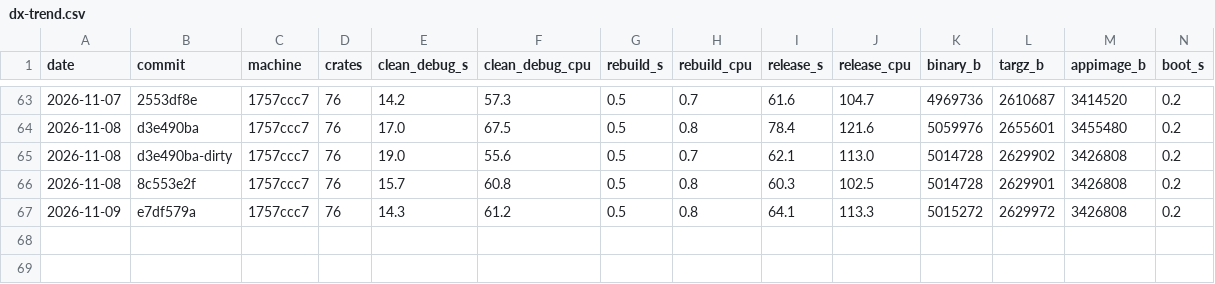
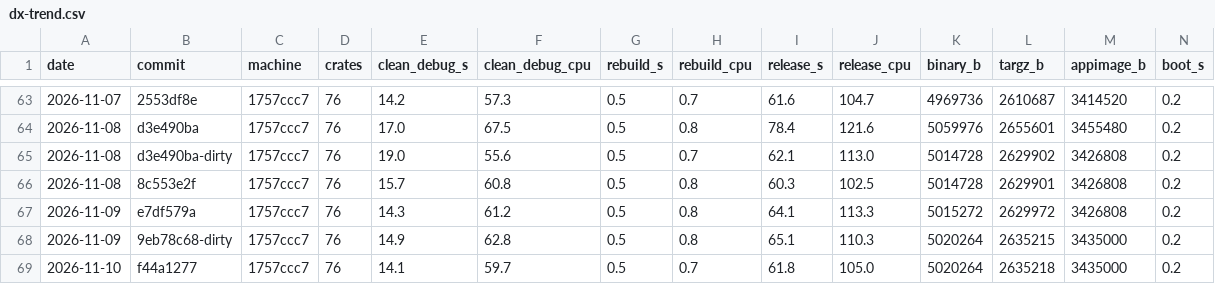
Before and after one commit to riagentic/aio-rs, a CSV file: scripts/dx-trend.csv, drawn as a sheet; only a part is shown, gaps mark what is left out; rows hold the shown columns only; the diff names each change by its address in the sheet, - before the commit and + after, or states it on an @@ line.

Commit message:
aio-rs 0.4.1
A fix release: ax upgrade past a tag with no release files, ax pin in
an app with a [patch], no zig fetched by setup, SQLite's security fix,
and the Windows (MSVC) and CI-runner fixes GitHub's CI found.

- ax upgrade takes the newest release that has its files: a tag whose
  release is still being built is skipped and named instead of a 404,
  and latest never installs an older ax than the one running.
- ax pin <version> leaves a [patch] of aio-rs as it is (moving it too
  made it point at its own source, so cargo refused the move), and
  ax pin says whether the [patch] is what builds or is unused.
- ax setup (so the installers and ax upgrade) no longer fetches zig;
  the first ax build --platforms macos away from a Mac does.
- Windows: ax dev started again with nothing changed runs the last
  build after a rebuild-and-restart too (the running app held the kept
  binary, so it wasn't kept and the next start rebuilt the app crate).
- Windows with MSVC: a call made offline just before
  std::process::exit is saved. MSVC's C runtime skips atexit there; a
  TLS callback saves it now, and the save's temp file is named by
  process and count (the OS random source is gone at the exit).
- Security: rusqlite 0.41 with libsqlite3-sys 0.39, past
  RUSTSEC-2026-0459 (C SQLite's CVE-2026-119375).
- Runtime gate: skipped on a CI runner (CI set), saying so; its
  one-machine ceilings gate in ./ci.sh on that machine.
- Tests that depended on the machine: the Windows console probe, the
  hot-patch stop, am's caller name on Windows, a frozen link in sync,
  the pace test's last tick and the virtual-time timeout test.

```diff
--- a/scripts/dx-trend.csv
+++ b/scripts/dx-trend.csv
+row 68: 2026-11-09 | 9eb78c68-dirty | 1757ccc7 | 76 | 14.9 | 62.8 | 0.5 | 0.8 | 65.1 | 110.3 | 5020264 | 2635215 | 3435000 | 0.2
+row 69: 2026-11-10 | f44a1277 | 1757ccc7 | 76 | 14.1 | 59.7 | 0.5 | 0.7 | 61.8 | 105.0 | 5020264 | 2635218 | 3435000 | 0.2
```
Also changed, not shown: 30 other files.
